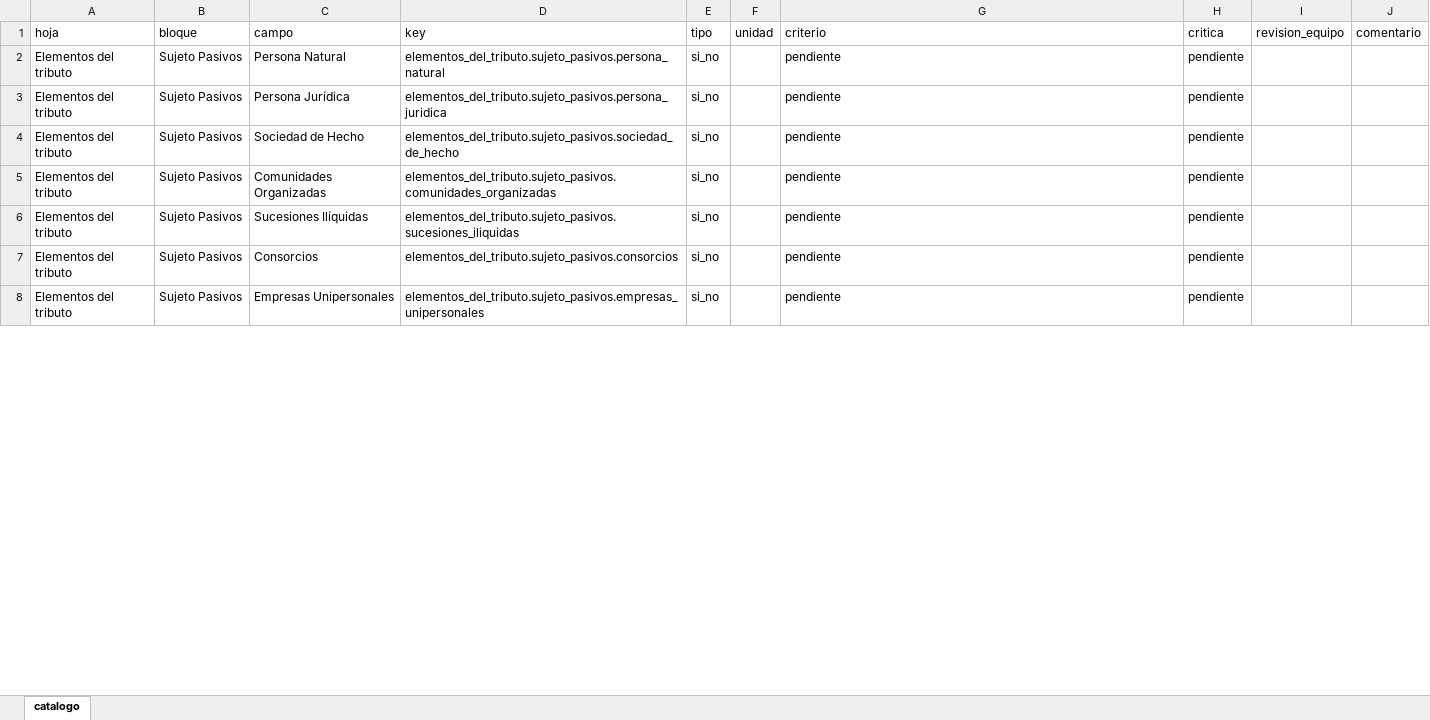
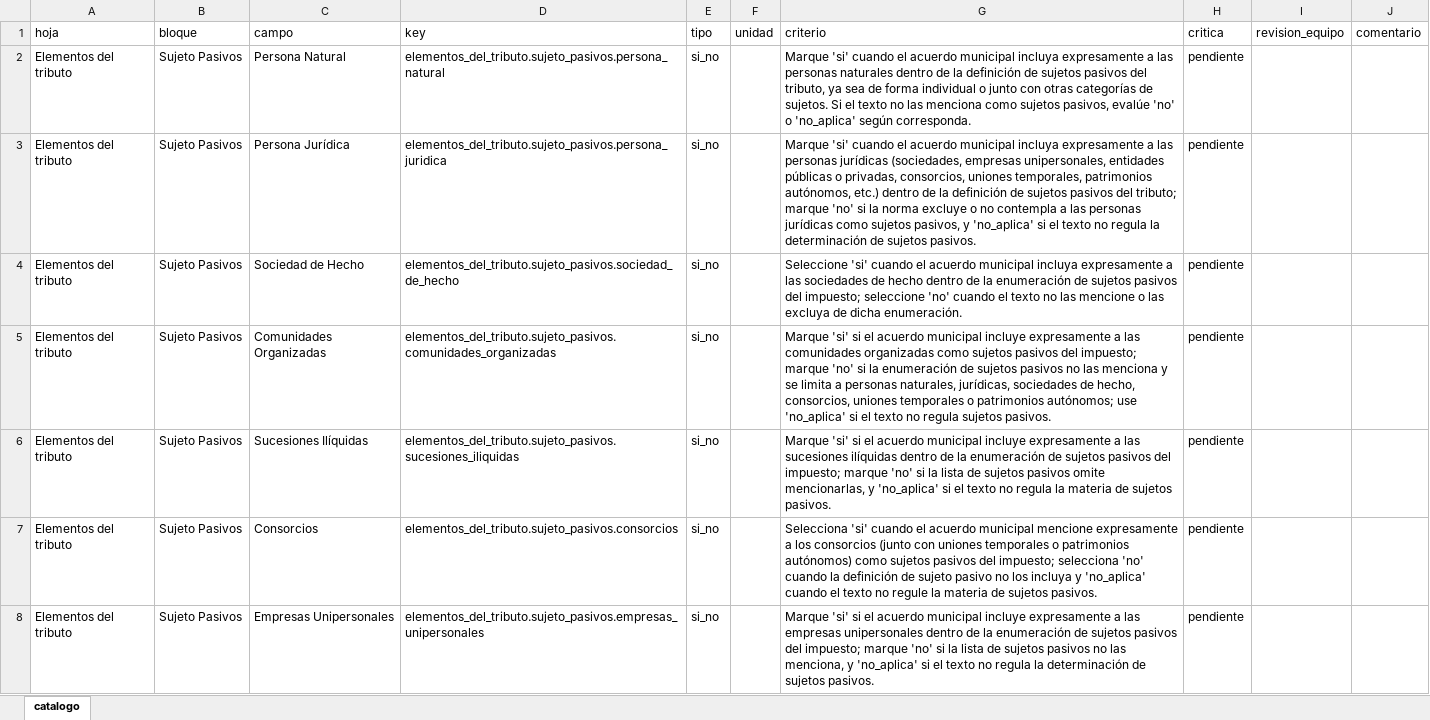
Before and after one commit to hashernom/pipeline-pdf-contables, an Excel workbook: docs/informes/catalogo-borrador.xlsx, sheet catalogo, drawn as a sheet; only a part is shown; values as stored, in another font and other column widths than the file's, no borders; the diff covers the shown part only; the diff names each change by its address in the sheet, - before the commit and + after, or states it on an @@ line.

```diff
--- a/docs/informes/catalogo-borrador.xlsx (sheet catalogo)
+++ b/docs/informes/catalogo-borrador.xlsx (sheet catalogo)
-G2 (criterio): pendiente
+G2 (criterio): Marque 'si' cuando el acuerdo municipal incluya expresamente a las personas naturales dentro de la definición de sujetos pasivos del tributo, ya sea de forma individual o junto con otras categorías de sujetos. Si el texto no las menciona como sujetos pasivos, evalúe 'no' o 'no_aplica' según corresponda.
-G3 (criterio): pendiente
+G3 (criterio): Marque 'si' cuando el acuerdo municipal incluya expresamente a las personas jurídicas (sociedades, empresas unipersonales, entidades públicas o privadas, consorcios, uniones temporales, patrimonios autónomos, etc.) dentro de la definición de sujetos pasivos del tributo; marque 'no' si la norma excluye o no contempla a las personas jurídicas como sujetos pasivos, y 'no_aplica' si el texto no regula la determinación de sujetos pasivos.
-G4 (criterio): pendiente
+G4 (criterio): Seleccione 'si' cuando el acuerdo municipal incluya expresamente a las sociedades de hecho dentro de la enumeración de sujetos pasivos del impuesto; seleccione 'no' cuando el texto no las mencione o las excluya de dicha enumeración.
-G5 (criterio): pendiente
+G5 (criterio): Marque 'si' si el acuerdo municipal incluye expresamente a las comunidades organizadas como sujetos pasivos del impuesto; marque 'no' si la enumeración de sujetos pasivos no las menciona y se limita a personas naturales, jurídicas, sociedades de hecho, consorcios, uniones temporales o patrimonios autónomos; use 'no_aplica' si el texto no regula sujetos pasivos.
-G6 (criterio): pendiente
+G6 (criterio): Marque 'si' si el acuerdo municipal incluye expresamente a las sucesiones ilíquidas dentro de la enumeración de sujetos pasivos del impuesto; marque 'no' si la lista de sujetos pasivos omite mencionarlas, y 'no_aplica' si el texto no regula la materia de sujetos pasivos.
-G7 (criterio): pendiente
+G7 (criterio): Selecciona 'si' cuando el acuerdo municipal mencione expresamente a los consorcios (junto con uniones temporales o patrimonios autónomos) como sujetos pasivos del impuesto; selecciona 'no' cuando la definición de sujeto pasivo no los incluya y 'no_aplica' cuando el texto no regule la materia de sujetos pasivos.
-G8 (criterio): pendiente
+G8 (criterio): Marque 'si' si el acuerdo municipal incluye expresamente a las empresas unipersonales dentro de la enumeración de sujetos pasivos del impuesto; marque 'no' si la lista de sujetos pasivos no las menciona, y 'no_aplica' si el texto no regula la determinación de sujetos pasivos.
```
Also changed, not shown: 145 edited cells elsewhere in this sheet, 1 other file.
